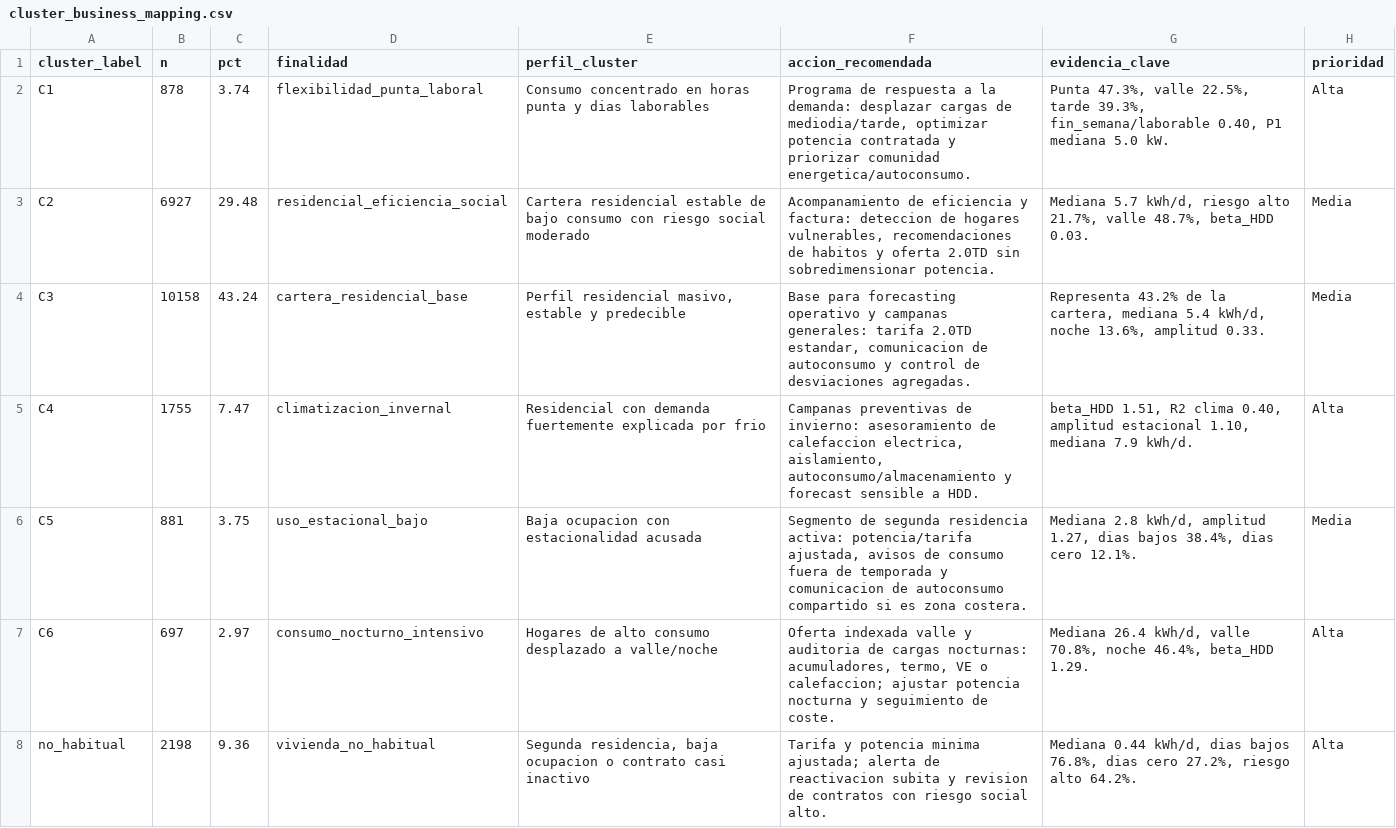
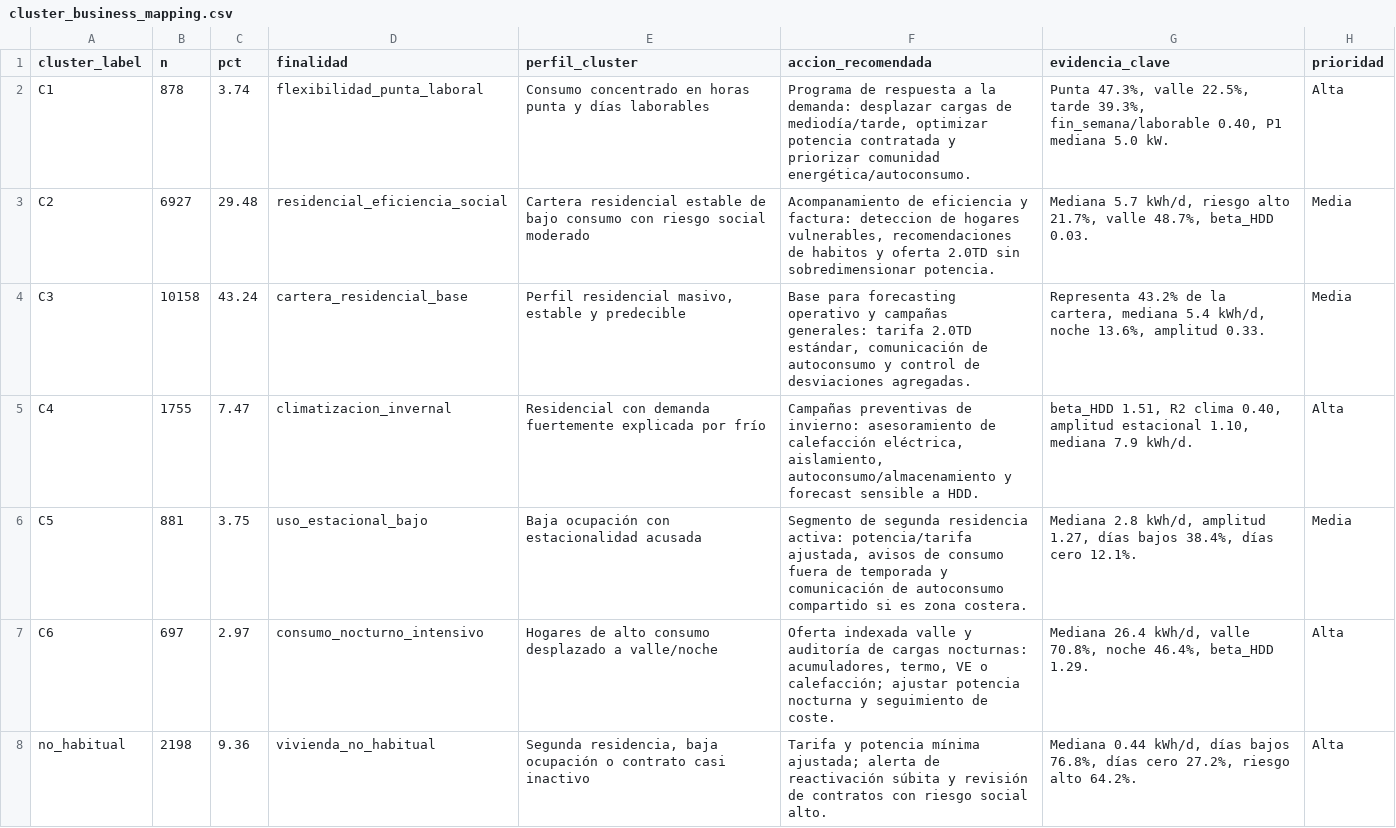
Before and after one commit to alberfdez1523/TFM_Goiener, a CSV file: app/public/data/cluster_business_mapping.csv, drawn as a sheet; only a part is shown; the diff names each change by its address in the sheet, - before the commit and + after, or states it on an @@ line.

Commit message:
Refactor and enhance Spanish text in clustering and benchmarking scripts. Corrected accents and improved clarity in comments and CSV files. Updated dashboard JavaScript to handle new label replacements for better user experience.

```diff
--- a/app/public/data/cluster_business_mapping.csv
+++ b/app/public/data/cluster_business_mapping.csv
-E2 (perfil_cluster): …punta y dias laborables
+E2 (perfil_cluster): …punta y días laborables
-F2 (accion_recomendada): …cargas de mediodia/tarde, optimizar potencia contratada y priorizar comunidad energetica/autoconsumo.
+F2 (accion_recomendada): …cargas de mediodía/tarde, optimizar potencia contratada y priorizar comunidad energética/autoconsumo.
-F4 (accion_recomendada): …operativo y campanas generales: tarifa 2.0TD estandar, comunicacion de autoconsumo…
+F4 (accion_recomendada): …operativo y campañas generales: tarifa 2.0TD estándar, comunicación de autoconsumo…
-E5 (perfil_cluster): …explicada por frio
+E5 (perfil_cluster): …explicada por frío
-F5 (accion_recomendada): Campanas preventivas de invierno: asesoramiento de calefaccion electrica, aislamiento, autoconsumo/almacenamiento…
+F5 (accion_recomendada): Campañas preventivas de invierno: asesoramiento de calefacción eléctrica, aislamiento, autoconsumo/almacenamiento…
-E6 (perfil_cluster): Baja ocupacion con estacionalidad acusada
+E6 (perfil_cluster): Baja ocupación con estacionalidad acusada
-F6 (accion_recomendada): …temporada y comunicacion de autoconsumo…
+F6 (accion_recomendada): …temporada y comunicación de autoconsumo…
-G6 (evidencia_clave): …amplitud 1.27, dias bajos 38.4%, dias cero 12.1%.
+G6 (evidencia_clave): …amplitud 1.27, días bajos 38.4%, días cero 12.1%.
-F7 (accion_recomendada): …valle y auditoria de cargas nocturnas: acumuladores, termo, VE o calefaccion; ajustar potencia…
+F7 (accion_recomendada): …valle y auditoría de cargas nocturnas: acumuladores, termo, VE o calefacción; ajustar potencia…
-E8 (perfil_cluster): …residencia, baja ocupacion o contrato…
+E8 (perfil_cluster): …residencia, baja ocupación o contrato…
-F8 (accion_recomendada): …y potencia minima ajustada; alerta de reactivacion subita y revision de contratos…
+F8 (accion_recomendada): …y potencia mínima ajustada; alerta de reactivación súbita y revisión de contratos…
-G8 (evidencia_clave): …0.44 kWh/d, dias bajos 76.8%, dias cero 27.2%,…
+G8 (evidencia_clave): …0.44 kWh/d, días bajos 76.8%, días cero 27.2%,…
```
Also changed, not shown: app/public/data/benchmark_environment.csv, outputs/tables/benchmark_environment.csv, 4 other files.
